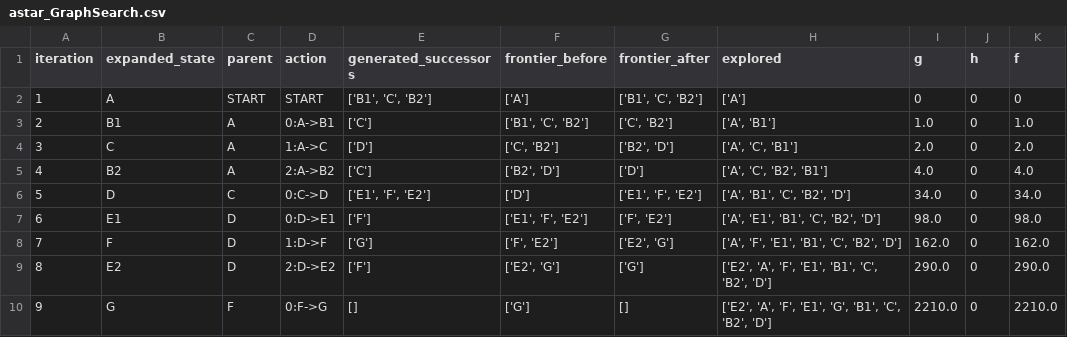
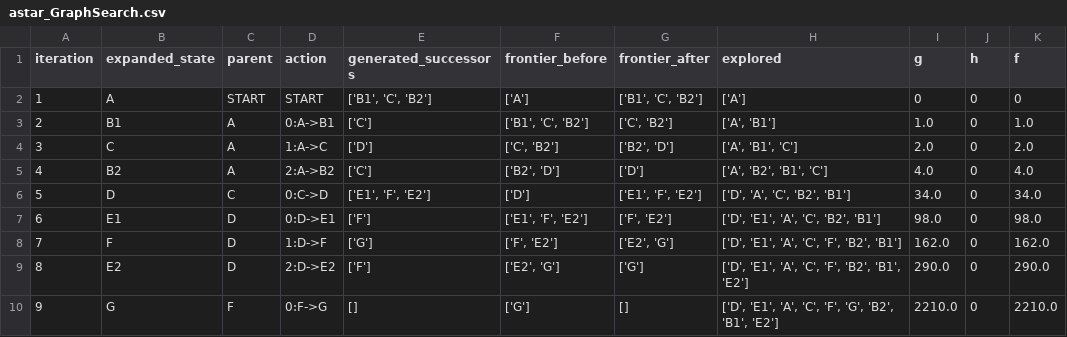
Before and after one commit to Zain-Shykh/pacman-search, a CSV file: evidence/astar_GraphSearch.csv, drawn as a sheet.

```diff
--- a/evidence/astar_GraphSearch.csv
+++ b/evidence/astar_GraphSearch.csv
@@ -3,8 +3,8 @@ iteration,expanded_state,parent,action,generated_successors,frontier_before,fron
 2,B1,A,0:A->B1,['C'],"['B1', 'C', 'B2']","['C', 'B2']","['A', 'B1']",1.0,0,1.0
-3,C,A,1:A->C,['D'],"['C', 'B2']","['B2', 'D']","['A', 'C', 'B1']",2.0,0,2.0
-4,B2,A,2:A->B2,['C'],"['B2', 'D']",['D'],"['A', 'C', 'B2', 'B1']",4.0,0,4.0
-5,D,C,0:C->D,"['E1', 'F', 'E2']",['D'],"['E1', 'F', 'E2']","['A', 'B1', 'C', 'B2', 'D']",34.0,0,34.0
-6,E1,D,0:D->E1,['F'],"['E1', 'F', 'E2']","['F', 'E2']","['A', 'E1', 'B1', 'C', 'B2', 'D']",98.0,0,98.0
-7,F,D,1:D->F,['G'],"['F', 'E2']","['E2', 'G']","['A', 'F', 'E1', 'B1', 'C', 'B2', 'D']",162.0,0,162.0
-8,E2,D,2:D->E2,['F'],"['E2', 'G']",['G'],"['E2', 'A', 'F', 'E1', 'B1', 'C', 'B2', 'D']",290.0,0,290.0
-9,G,F,0:F->G,[],['G'],[],"['E2', 'A', 'F', 'E1', 'G', 'B1', 'C', 'B2', 'D']",2210.0,0,2210.0
+3,C,A,1:A->C,['D'],"['C', 'B2']","['B2', 'D']","['A', 'B1', 'C']",2.0,0,2.0
+4,B2,A,2:A->B2,['C'],"['B2', 'D']",['D'],"['A', 'B2', 'B1', 'C']",4.0,0,4.0
+5,D,C,0:C->D,"['E1', 'F', 'E2']",['D'],"['E1', 'F', 'E2']","['D', 'A', 'C', 'B2', 'B1']",34.0,0,34.0
+6,E1,D,0:D->E1,['F'],"['E1', 'F', 'E2']","['F', 'E2']","['D', 'E1', 'A', 'C', 'B2', 'B1']",98.0,0,98.0
+7,F,D,1:D->F,['G'],"['F', 'E2']","['E2', 'G']","['D', 'E1', 'A', 'C', 'F', 'B2', 'B1']",162.0,0,162.0
+8,E2,D,2:D->E2,['F'],"['E2', 'G']",['G'],"['D', 'E1', 'A', 'C', 'F', 'B2', 'B1', 'E2']",290.0,0,290.0
+9,G,F,0:F->G,[],['G'],[],"['D', 'E1', 'A', 'C', 'F', 'G', 'B2', 'B1', 'E2']",2210.0,0,2210.0
```
Also changed, not shown: evidence/bfs_GraphSearch.csv, evidence/dfs_GraphSearch.csv, 6 other files.
